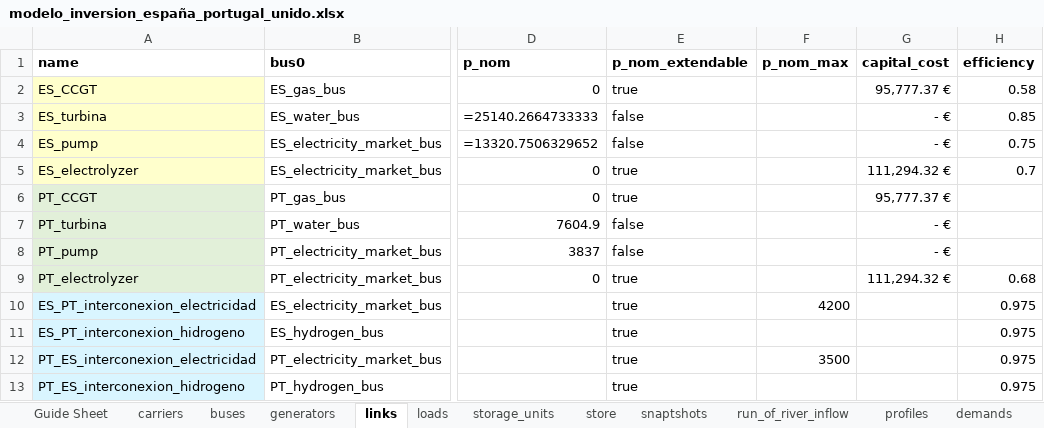
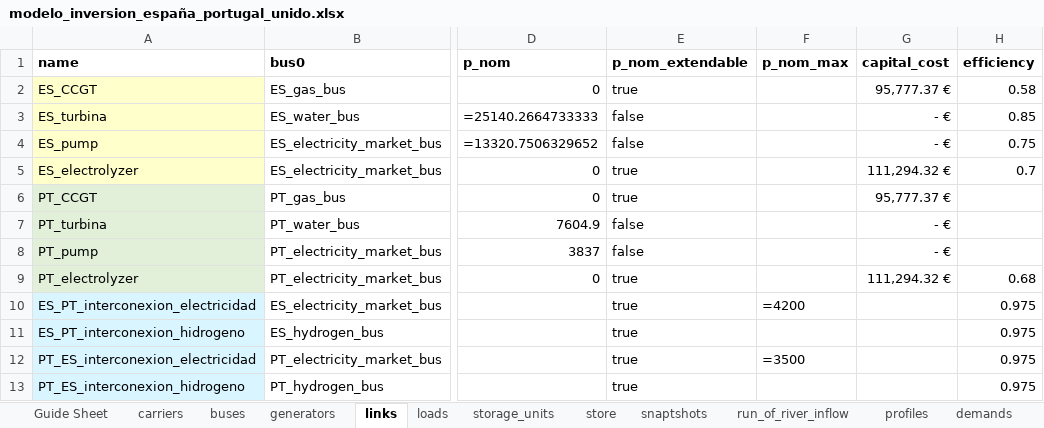
Before and after one commit to anabatres28-png/Dispatching-Project-in-PypSA, an Excel workbook: Modelo_España_Portugal/Modelo_ES_PT_Unido/modelo_inversion_españa_portugal_unido.xlsx, sheet links, drawn as a sheet; only a part is shown, gaps mark what is left out; values as stored, in another font and other column widths than the file's, no borders; formulas are shown in place of their values; the diff names each change by its address in the sheet, - before the commit and + after, or states it on an @@ line.

```diff
--- a/Modelo_España_Portugal/Modelo_ES_PT_Unido/modelo_inversion_españa_portugal_unido.xlsx (sheet links)
+++ b/Modelo_España_Portugal/Modelo_ES_PT_Unido/modelo_inversion_españa_portugal_unido.xlsx (sheet links)
-F10 (p_nom_max): 4200
+F10 (p_nom_max): =4200
-F12 (p_nom_max): 3500
+F12 (p_nom_max): =3500
```
Also changed, not shown: Modelo_España_Portugal/Modelo_ES_PT_Unido/modelo_dispatching_españa_portugal_unido.xlsx, Modelo_España_Portugal/Resultados/ES_PT_Unidos.xlsx, 3 other files.
